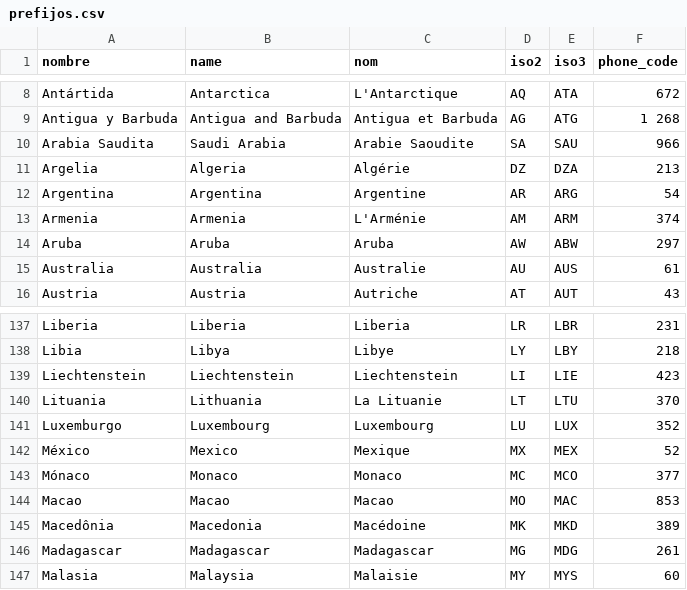
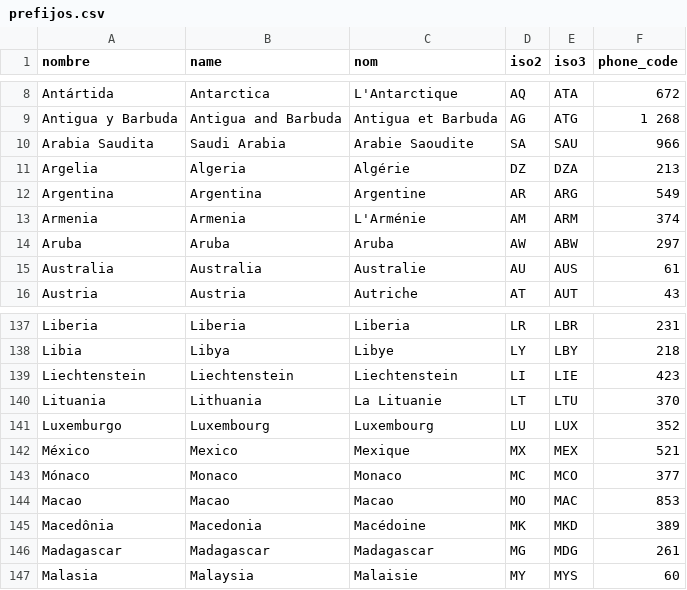
Before and after one commit to matiasdemarchi/whatsapp-dialer-desktop, a CSV file: prefijos.csv, drawn as a sheet; only a part is shown, gaps mark what is left out.

Commit message:
Edité el CSV, y agregué un 9 al prefijo 54 de Argentina, y un 1 al prefijo 52 de México, a fines de cumplir con el estándar para teléfonos móviles

```diff
--- a/prefijos.csv
+++ b/prefijos.csv
@@ -11,3 +11,3 @@ Arabia Saudita,Saudi Arabia,Arabie Saoudite,SA,SAU,966
 Argelia,Algeria,Algérie,DZ,DZA,213
-Argentina,Argentina,Argentine,AR,ARG,54
+Argentina,Argentina,Argentine,AR,ARG,549
 Armenia,Armenia,L'Arménie,AM,ARM,374
@@ -141,3 +141,3 @@ Lituania,Lithuania,La Lituanie,LT,LTU,370
 Luxemburgo,Luxembourg,Luxembourg,LU,LUX,352
-México,Mexico,Mexique,MX,MEX,52
+México,Mexico,Mexique,MX,MEX,521
 Mónaco,Monaco,Monaco,MC,MCO,377
```
